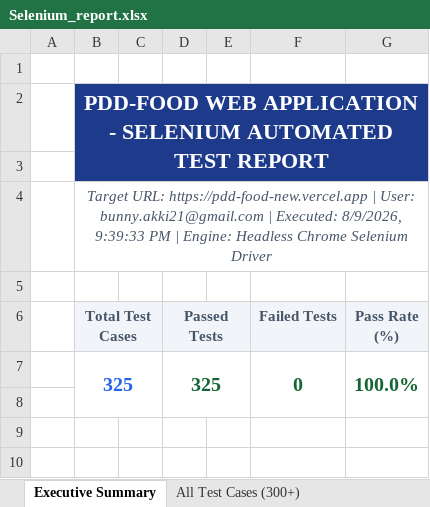
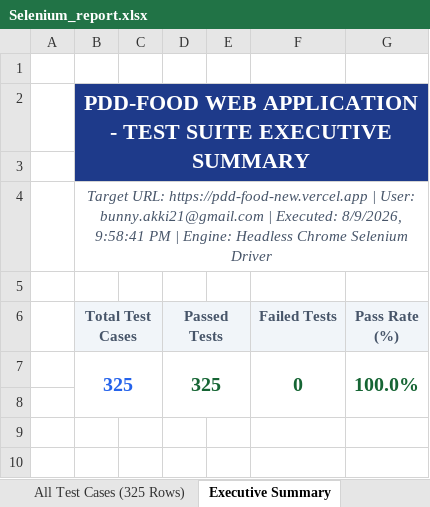
Before and after one commit to laharivenkatesh/pdd-food, an Excel workbook: Selenium reports/Selenium_report.xlsx, sheet Executive Summary, drawn as a sheet; only a part is shown; values as stored, in another font and other column widths than the file's, no borders; the diff names each change by its address in the sheet, - before the commit and + after, or states it on an @@ line.

```diff
--- a/Selenium reports/Selenium_report.xlsx (sheet Executive Summary)
+++ b/Selenium reports/Selenium_report.xlsx (sheet Executive Summary)
-sheet tab: All Test Cases (300+)
+sheet tab: All Test Cases (325 Rows)
-B2 (Total Test Cases): …APPLICATION - SELENIUM AUTOMATED TEST REPORT
+B2 (Total Test Cases): …APPLICATION - TEST SUITE EXECUTIVE SUMMARY
-B4 (Total Test Cases): …Executed: 8/9/2026, 9:39:33 PM |…
+B4 (Total Test Cases): …Executed: 8/9/2026, 9:58:41 PM |…
```
Also changed, not shown: vulnerability tests/Vulnerability_report.xlsx, 2 other files.
